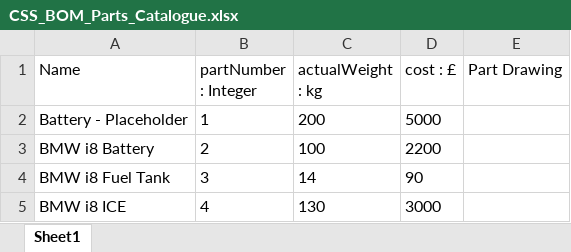
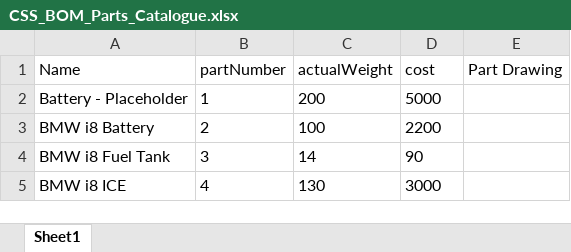
Before and after one commit to hayacon/hsuv_mms, an Excel workbook: CSS_BOM_Parts_Catalogue.xlsx, sheet Sheet1, drawn as a sheet; only a part is shown; values as stored, in another font and other column widths than the file's, no borders; the diff names each change by its address in the sheet, - before the commit and + after, or states it on an @@ line.

```diff
--- a/CSS_BOM_Parts_Catalogue.xlsx (sheet Sheet1)
+++ b/CSS_BOM_Parts_Catalogue.xlsx (sheet Sheet1)
-B1: partNumber : Integer
+B1: partNumber
-C1: actualWeight : kg
+C1: actualWeight
-D1: cost : £
+D1: cost
```
Also changed, not shown: 4 other files.
